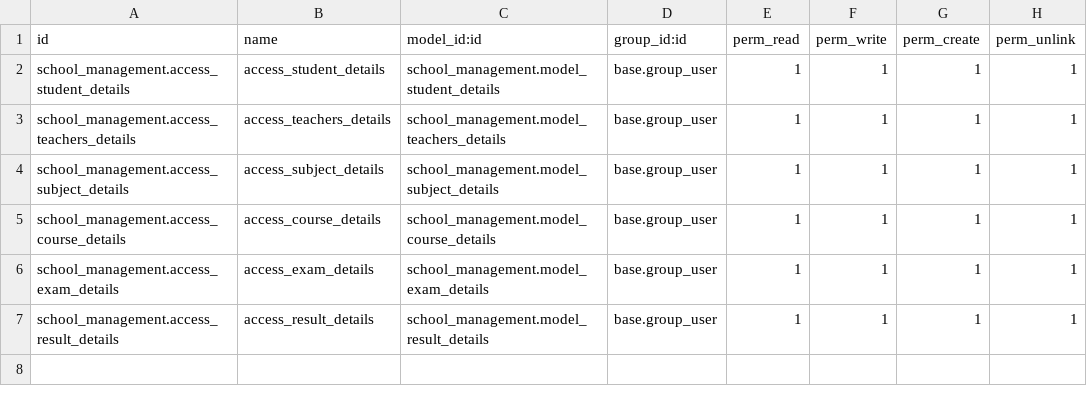
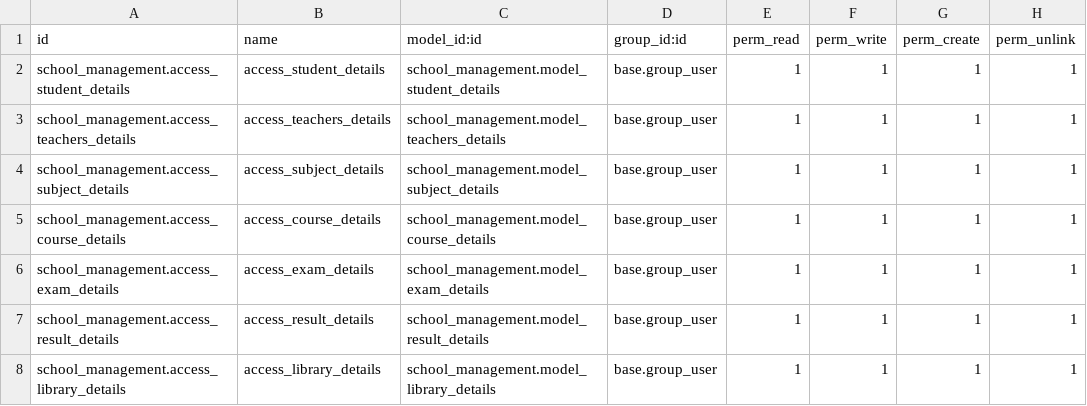
Before and after one commit to bizzappdevtitans/krupali_thakkar, a CSV file: school_management/security/ir.model.access.csv, drawn as a sheet; the diff names each change by its address in the sheet, - before the commit and + after, or states it on an @@ line.

Commit message:
Added library model in the scholl module

```diff
--- a/school_management/security/ir.model.access.csv
+++ b/school_management/security/ir.model.access.csv
+row 8: school_management.access_library_details | access_library_details | school_management.model_library_details | base.group_user | 1 | 1 | 1 | 1
```
Also changed, not shown: 10 other files.
